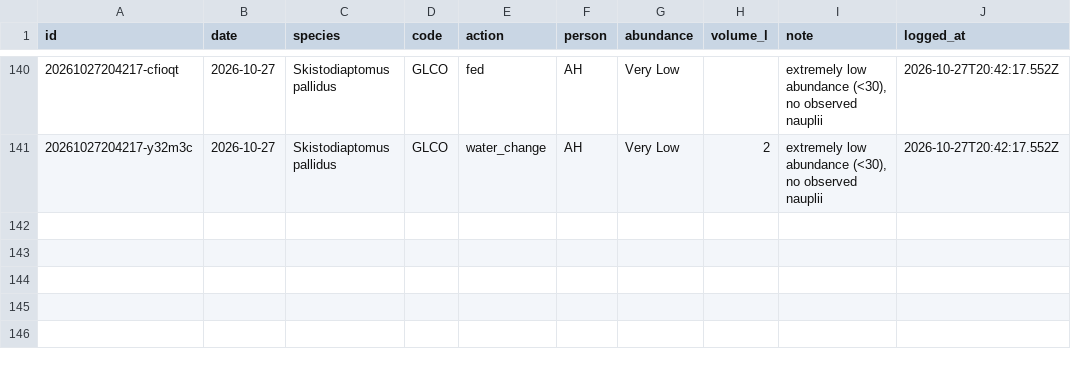
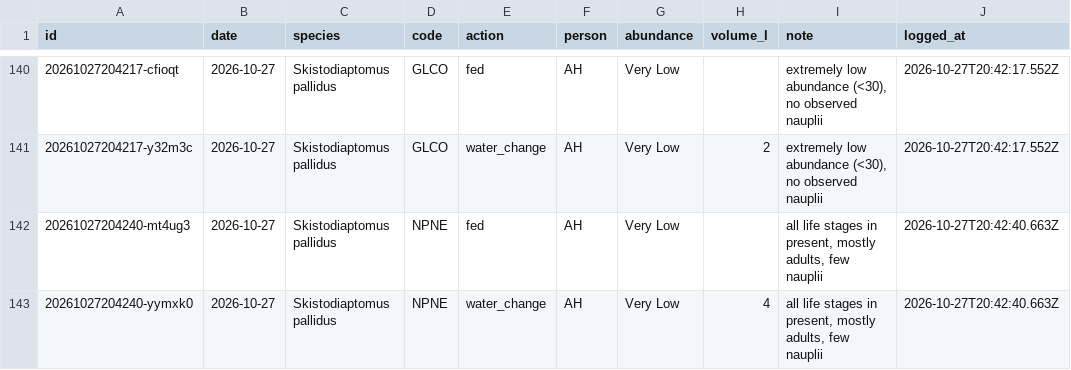
Before and after one commit to ZoopEcoEvo/lab_utilities, a CSV file: culture_details/culture_care_log.csv, drawn as a sheet; only a part is shown, gaps mark what is left out; the diff names each change by its address in the sheet, - before the commit and + after, or states it on an @@ line.

Commit message:
Culture care: fed + water change for NPNE, Skistodiaptomus pallidus (AH)

```diff
--- a/culture_details/culture_care_log.csv
+++ b/culture_details/culture_care_log.csv
+row 142: 20261027204240-mt4ug3 | 2026-10-27 | Skistodiaptomus pallidus | NPNE | fed | AH | Very Low |  | all life stages in present, mostly adults, few nauplii | 2026-10-27T20:42:40.663Z
+row 143: 20261027204240-yymxk0 | 2026-10-27 | Skistodiaptomus pallidus | NPNE | water_change | AH | Very Low | 4 | all life stages in present, mostly adults, few nauplii | 2026-10-27T20:42:40.663Z
```
